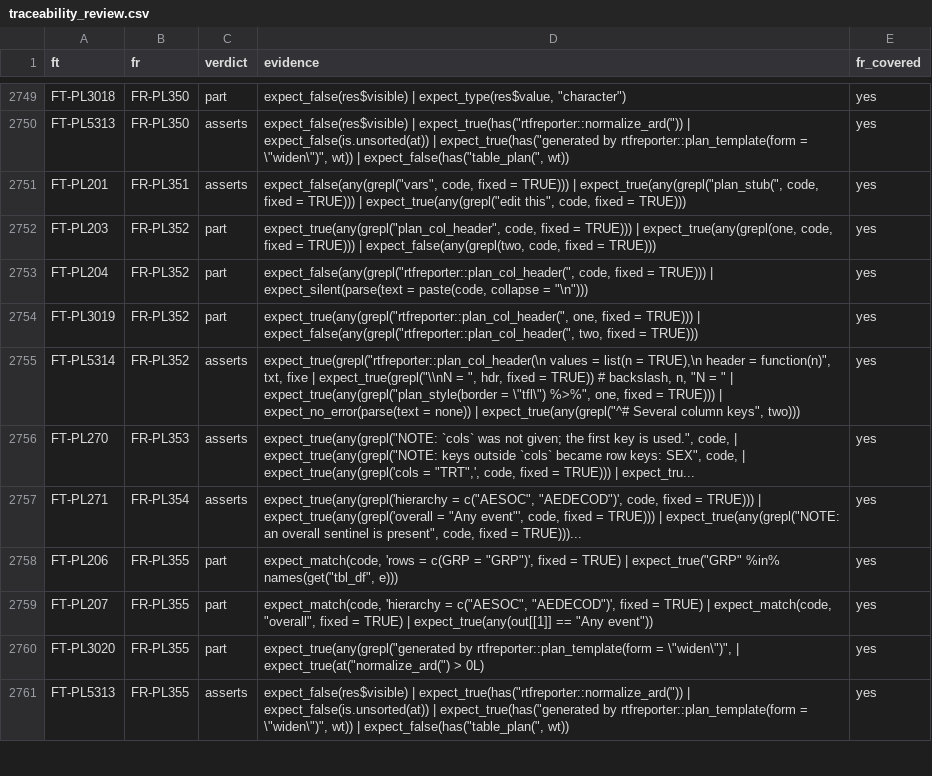
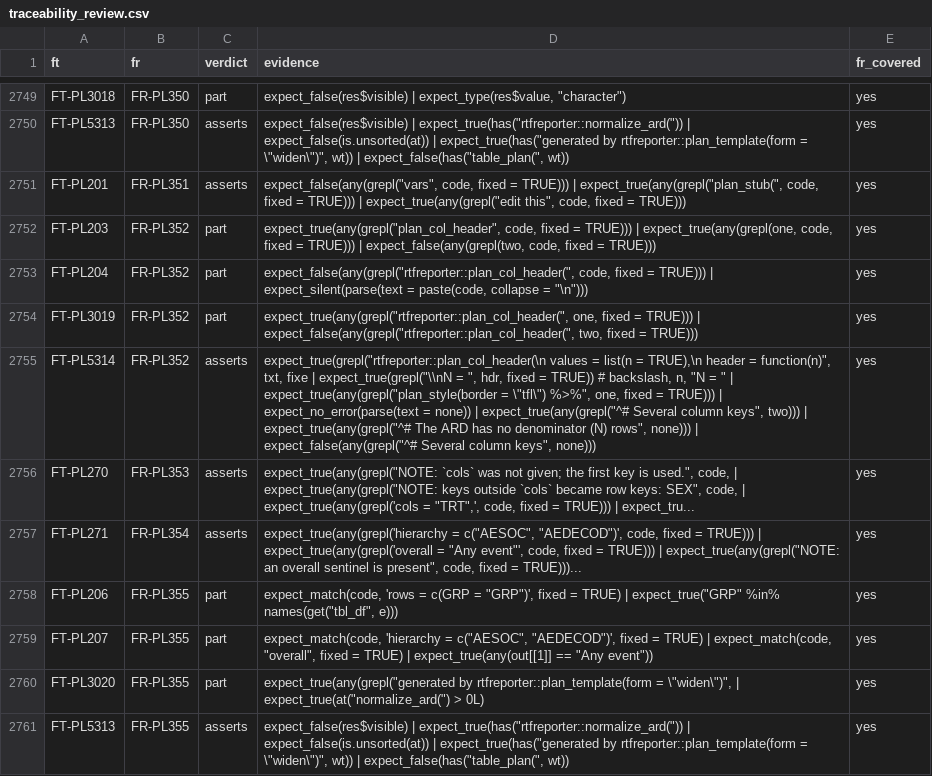
Before and after one commit to ichirio/rtfreporter, a CSV file: inst/validation/traceability_review.csv, drawn as a sheet; only a part is shown, gaps mark what is left out.

```diff
--- a/inst/validation/traceability_review.csv
+++ b/inst/validation/traceability_review.csv
@@ -2754,3 +2754,3 @@
 "FT-PL3019","FR-PL352","part","expect_true(any(grepl(""rtfreporter::plan_col_header("", one, fixed = TRUE))) | expect_false(any(grepl(""rtfreporter::plan_col_header("", two, fixed = TRUE)))","yes"
-"FT-PL5314","FR-PL352","asserts","expect_true(grepl(""rtfreporter::plan_col_header(\n values = list(n = TRUE),\n header = function(n)"", txt, fixe | expect_true(grepl(""\\nN = "", hdr, fixed = TRUE)) # backslash, n, ""N = "" | expect_true(any(grepl(""plan_style(border = \""tfl\"") %>%"", one, fixed = TRUE))) | expect_no_error(parse(text = none)) | expect_true(any(grepl(""^# Several column keys"", two)))","yes"
+"FT-PL5314","FR-PL352","asserts","expect_true(grepl(""rtfreporter::plan_col_header(\n values = list(n = TRUE),\n header = function(n)"", txt, fixe | expect_true(grepl(""\\nN = "", hdr, fixed = TRUE)) # backslash, n, ""N = "" | expect_true(any(grepl(""plan_style(border = \""tfl\"") %>%"", one, fixed = TRUE))) | expect_no_error(parse(text = none)) | expect_true(any(grepl(""^# Several column keys"", two))) | expect_true(any(grepl(""^# The ARD has no denominator (N) rows"", none))) | expect_false(any(grepl(""^# Several column keys"", none)))","yes"
 "FT-PL270","FR-PL353","asserts","expect_true(any(grepl(""NOTE: `cols` was not given; the first key is used."", code, | expect_true(any(grepl(""NOTE: keys outside `cols` became row keys: SEX"", code, | expect_true(any(grepl('cols = ""TRT"",', code, fixed = TRUE))) | expect_tru...","yes"
```
Also changed, not shown: 2 other files.
